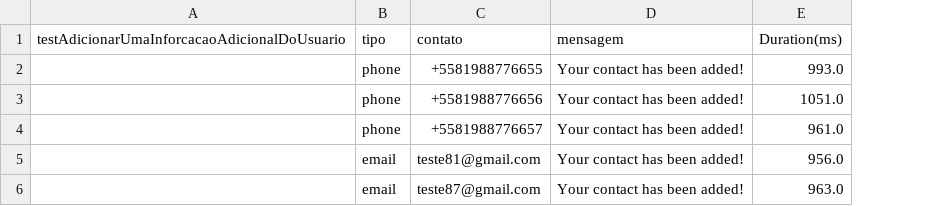
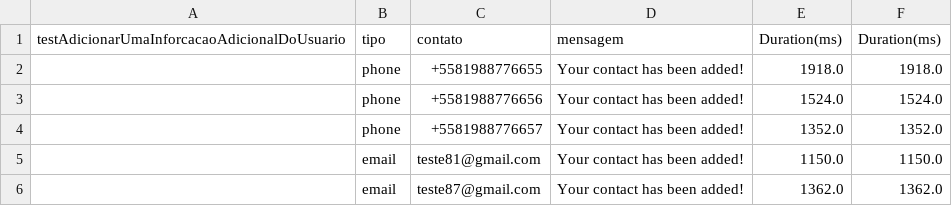
Before and after one commit to RobertoAtanasio/Selenium-Web-Driver---Udemy, a CSV file: target/test-classes/InformacoesUsuarioTest.csv, drawn as a sheet; the diff names each change by its address in the sheet, - before the commit and + after, or states it on an @@ line.

```diff
--- a/target/test-classes/InformacoesUsuarioTest.csv
+++ b/target/test-classes/InformacoesUsuarioTest.csv
+column F (Duration(ms)), rows 2-6: 1918.0 | 1524.0 | 1352.0 | 1150.0 | 1362.0
-E2 (Duration(ms)): 993.0
+E2 (Duration(ms)): 1918.0
-E3 (Duration(ms)): 1051.0
+E3 (Duration(ms)): 1524.0
-E4 (Duration(ms)): 961.0
+E4 (Duration(ms)): 1352.0
-E5 (Duration(ms)): 956.0
+E5 (Duration(ms)): 1150.0
-E6 (Duration(ms)): 963.0
+E6 (Duration(ms)): 1362.0
```
Also changed, not shown: 6 other files.
